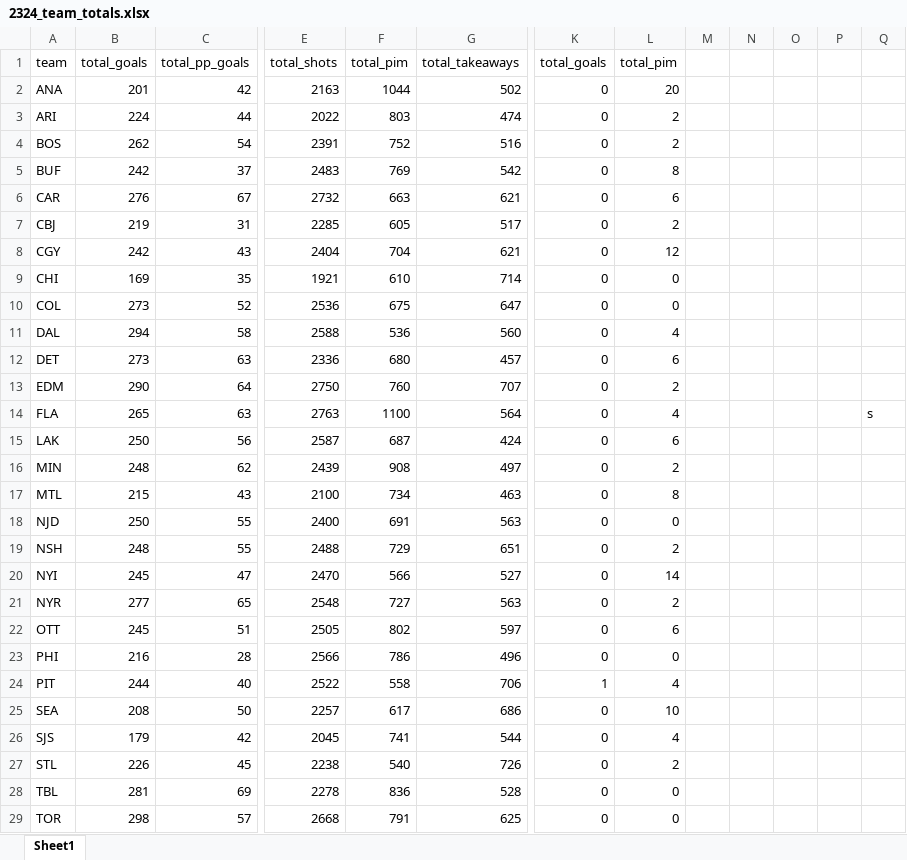
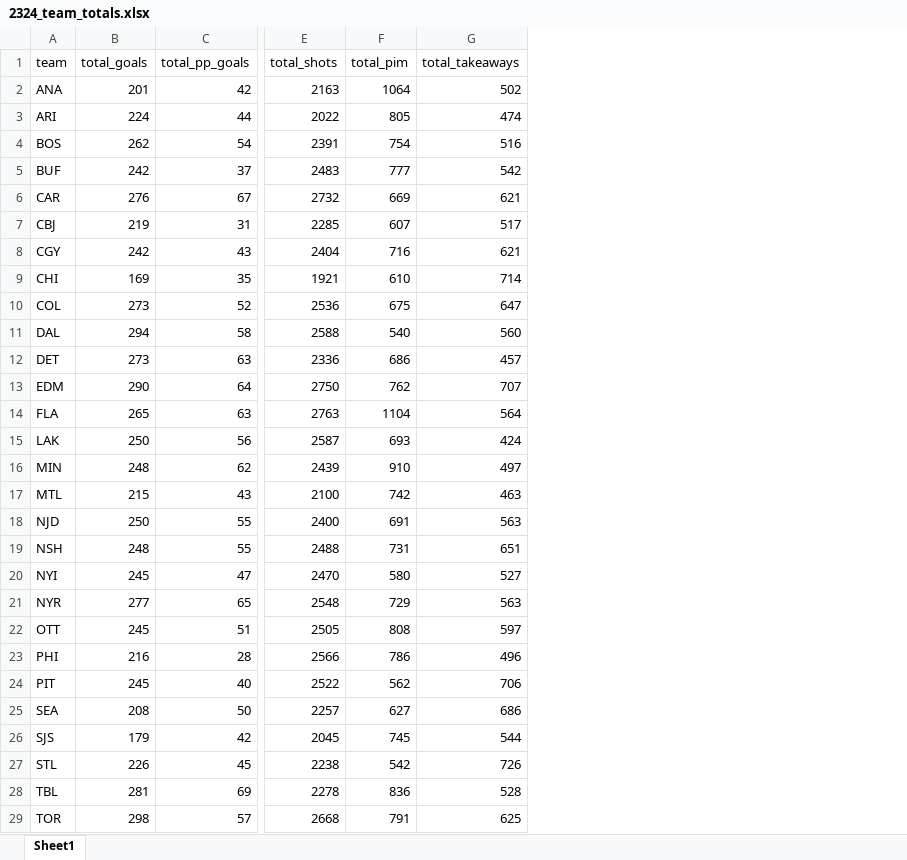
Before and after one commit to akobe4/NHL-Stats, an Excel workbook: Reg_Season_23_24/SQL/Comparison/Results/2324_team_totals.xlsx, sheet Sheet1, drawn as a sheet; only a part is shown, gaps mark what is left out; values as stored, in another font and other column widths than the file's, no borders; the diff covers the shown part only; the diff names each change by its address in the sheet, - before the commit and + after, or states it on an @@ line.

Commit message:
add additional queries for comparison

```diff
--- a/Reg_Season_23_24/SQL/Comparison/Results/2324_team_totals.xlsx (sheet Sheet1)
+++ b/Reg_Season_23_24/SQL/Comparison/Results/2324_team_totals.xlsx (sheet Sheet1)
-column K (total_goals), rows 2-29: 0 | 0 | 0 | 0 | 0 | 0 | 0 | 0 | 0 | 0 | 0 | 0 | 0 | 0 | 0 | 0 | 0 | 0 | 0 | 0 | 0 | 0 | 1 | 0 | 0 | 0 | 0 | 0
-column L (total_pim), rows 2-29: 20 | 2 | 2 | 8 | 6 | 2 | 12 | 0 | 0 | 4 | 6 | 2 | 4 | 6 | 2 | 8 | 0 | 2 | 14 | 2 | 6 | 0 | 4 | 10 | 4 | 2 | 0 | 0
-column M, empty
-column N, empty
-column O, empty
-column P, empty
-column Q, row 14: s
-F2 (total_pim): 1044
+F2 (total_pim): 1064
-F3 (total_pim): 803
+F3 (total_pim): 805
-F4 (total_pim): 752
+F4 (total_pim): 754
-F5 (total_pim): 769
+F5 (total_pim): 777
-F6 (total_pim): 663
+F6 (total_pim): 669
-F7 (total_pim): 605
+F7 (total_pim): 607
-F8 (total_pim): 704
+F8 (total_pim): 716
-F11 (total_pim): 536
+F11 (total_pim): 540
-F12 (total_pim): 680
+F12 (total_pim): 686
-F13 (total_pim): 760
+F13 (total_pim): 762
-F14 (total_pim): 1100
+F14 (total_pim): 1104
-F15 (total_pim): 687
+F15 (total_pim): 693
-F16 (total_pim): 908
+F16 (total_pim): 910
-F17 (total_pim): 734
+F17 (total_pim): 742
-F19 (total_pim): 729
+F19 (total_pim): 731
-F20 (total_pim): 566
+F20 (total_pim): 580
-F21 (total_pim): 727
+F21 (total_pim): 729
-F22 (total_pim): 802
+F22 (total_pim): 808
-B24 (total_goals): 244
+B24 (total_goals): 245
-F24 (total_pim): 558
+F24 (total_pim): 562
-F25 (total_pim): 617
+F25 (total_pim): 627
-F26 (total_pim): 741
+F26 (total_pim): 745
-F27 (total_pim): 540
+F27 (total_pim): 542
```
Also changed, not shown: 1 edited cell elsewhere in this sheet, 6 other files.
